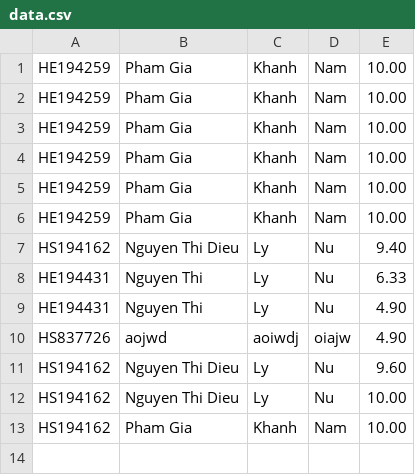
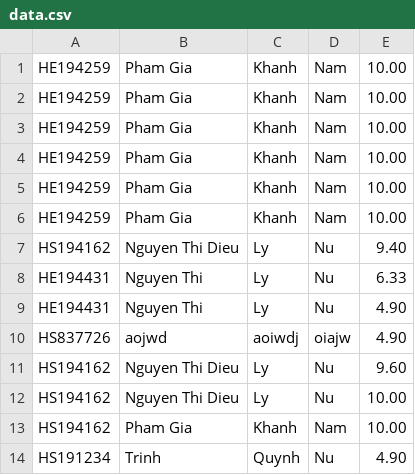
Before and after one commit to khanhphm/prf192-assignment, a CSV file: data.csv, drawn as a sheet; the diff names each change by its address in the sheet, - before the commit and + after, or states it on an @@ line.

```diff
--- a/data.csv
+++ b/data.csv
+row 14: HS191234 | Trinh | Quynh | Nu | 4.90
```
Also changed, not shown: 2 other files.
